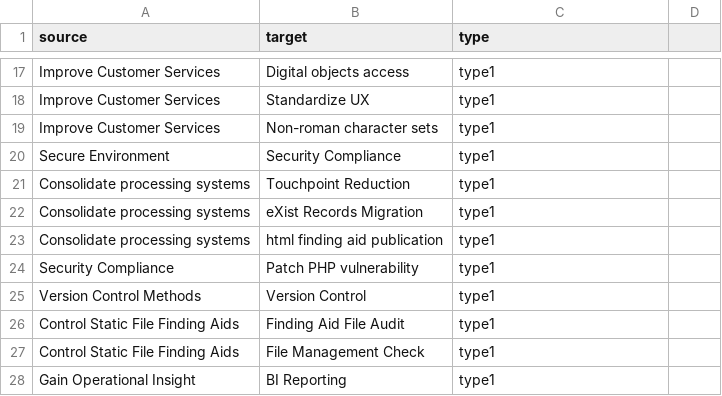
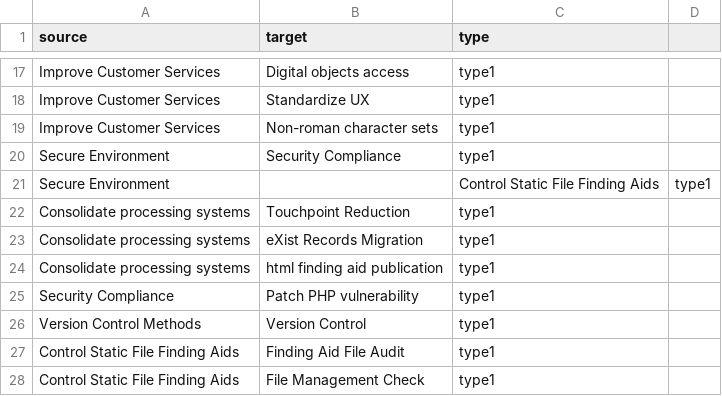
Before and after one commit to moriartp/moriartp.github.io, a CSV file: projects/as-solution/links.csv, drawn as a sheet; only a part is shown, gaps mark what is left out; the shorter side is filled out with more unchanged rows; the diff names each change by its address in the sheet, - before the commit and + after, or states it on an @@ line.

Commit message:
solution requirements force direct

```diff
--- a/projects/as-solution/links.csv
+++ b/projects/as-solution/links.csv
+row 21: Secure Environment |  | Control Static File Finding Aids | type1
```
